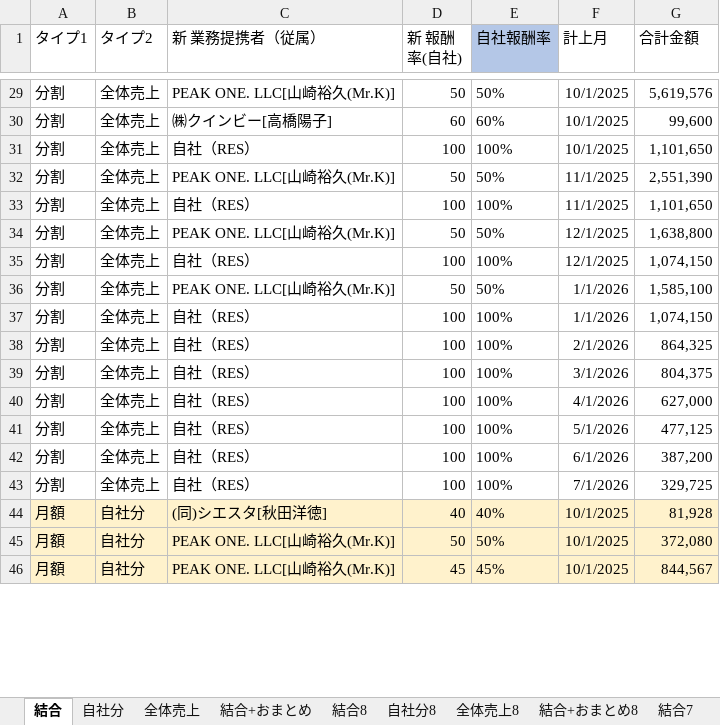
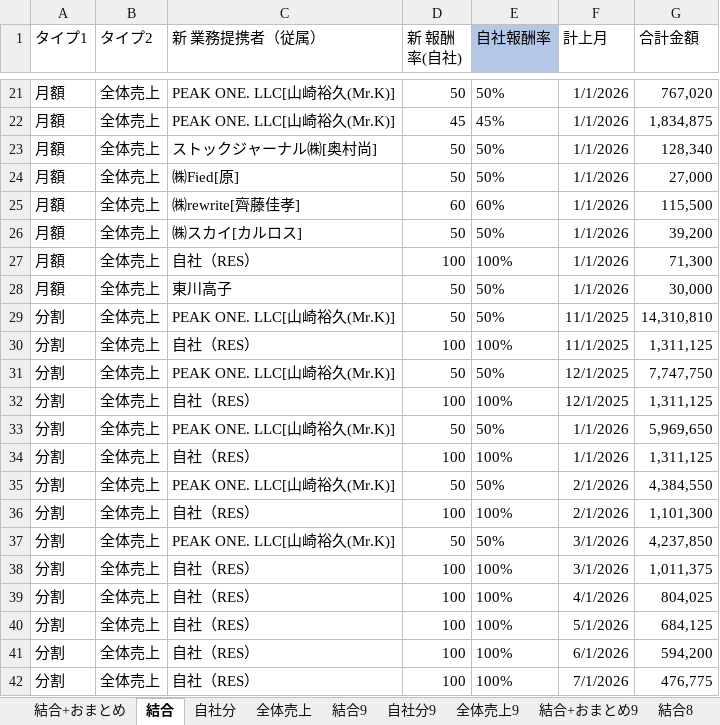
Before and after one commit to resazm/RES, an Excel workbook: 月額_分割統合.xlsx, sheet 結合, drawn as a sheet; only a part is shown, gaps mark what is left out; values as stored, in another font and other column widths than the file's, no borders; removed rows and columns are numbered as before the commit, all else as after; the diff covers the shown part only; the diff names each change by its address in the sheet, - before the commit and + after, or states it on an @@ line.

```diff
--- a/月額_分割統合.xlsx (sheet 結合)
+++ b/月額_分割統合.xlsx (sheet 結合)
+sheet tab: 結合9
+sheet tab: 自社分9
+sheet tab: 全体売上9
+sheet tab: 結合+おまとめ9
@@ sheet tab order changed: 結合+おまとめ | 結合 | 自社分 | 全体売上 | 結合9 | 自社分9 | 全体売上9 | 結合+おまとめ9 | 結合8 @@
-A21 (タイプ1): 分割
+A21 (タイプ1): 月額
-F21 (計上月): 10/1/2025
+F21 (計上月): 1/1/2026
-G21 (合計金額): 5,619,576
+G21 (合計金額): 767,020
+row 22: 月額 | 全体売上 | PEAK ONE. LLC[山崎裕久(Mr.K)] | 45 | 45% | 1/1/2026 | 1,834,875
+row 23: 月額 | 全体売上 | ストックジャーナル㈱[奥村尚] | 50 | 50% | 1/1/2026 | 128,340
+row 24: 月額 | 全体売上 | ㈱Fied[原] | 50 | 50% | 1/1/2026 | 27,000
-A25 (タイプ1): 分割
+A25 (タイプ1): 月額
-C25 (新 業務提携者（従属）): ㈱クインビー[高橋陽子]
+C25 (新 業務提携者（従属）): ㈱rewrite[齊藤佳孝]
-F25 (計上月): 10/1/2025
+F25 (計上月): 1/1/2026
-G25 (合計金額): 99,600
+G25 (合計金額): 115,500
+row 26: 月額 | 全体売上 | ㈱スカイ[カルロス] | 50 | 50% | 1/1/2026 | 39,200
-A27 (タイプ1): 分割
+A27 (タイプ1): 月額
-F27 (計上月): 10/1/2025
+F27 (計上月): 1/1/2026
-G27 (合計金額): 1,101,650
+G27 (合計金額): 71,300
+row 28: 月額 | 全体売上 | 東川高子 | 50 | 50% | 1/1/2026 | 30,000
-G29 (合計金額): 2,551,390
+G29 (合計金額): 14,310,810
-G30 (合計金額): 1,101,650
+G30 (合計金額): 1,311,125
-G31 (合計金額): 1,638,800
+G31 (合計金額): 7,747,750
-G32 (合計金額): 1,074,150
+G32 (合計金額): 1,311,125
-G33 (合計金額): 1,585,100
+G33 (合計金額): 5,969,650
-G34 (合計金額): 1,074,150
+G34 (合計金額): 1,311,125
+row 35: 分割 | 全体売上 | PEAK ONE. LLC[山崎裕久(Mr.K)] | 50 | 50% | 2/1/2026 | 4,384,550
-G36 (合計金額): 864,325
+G36 (合計金額): 1,101,300
+row 37: 分割 | 全体売上 | PEAK ONE. LLC[山崎裕久(Mr.K)] | 50 | 50% | 3/1/2026 | 4,237,850
-G38 (合計金額): 804,375
+G38 (合計金額): 1,011,375
-G39 (合計金額): 627,000
+G39 (合計金額): 804,025
-G40 (合計金額): 477,125
+G40 (合計金額): 684,125
-G41 (合計金額): 387,200
+G41 (合計金額): 594,200
-G42 (合計金額): 329,725
+G42 (合計金額): 476,775
-row 44: 月額 | 自社分 | (同)シエスタ[秋田洋徳] | 40 | 40% | 10/1/2025 | 81,928
-row 45: 月額 | 自社分 | PEAK ONE. LLC[山崎裕久(Mr.K)] | 50 | 50% | 10/1/2025 | 372,080
-row 46: 月額 | 自社分 | PEAK ONE. LLC[山崎裕久(Mr.K)] | 45 | 45% | 10/1/2025 | 844,567
```
Also changed, not shown: 11 added rows, 15 removed rows and 46 edited cells elsewhere in this sheet, sheet 結合+おまとめ, sheet 全体売上, sheet 自社分, formulas that keep their value, 8期9期売上データ.xlsx, PEAKONEおまとめ.xlsx, 5 other files.
